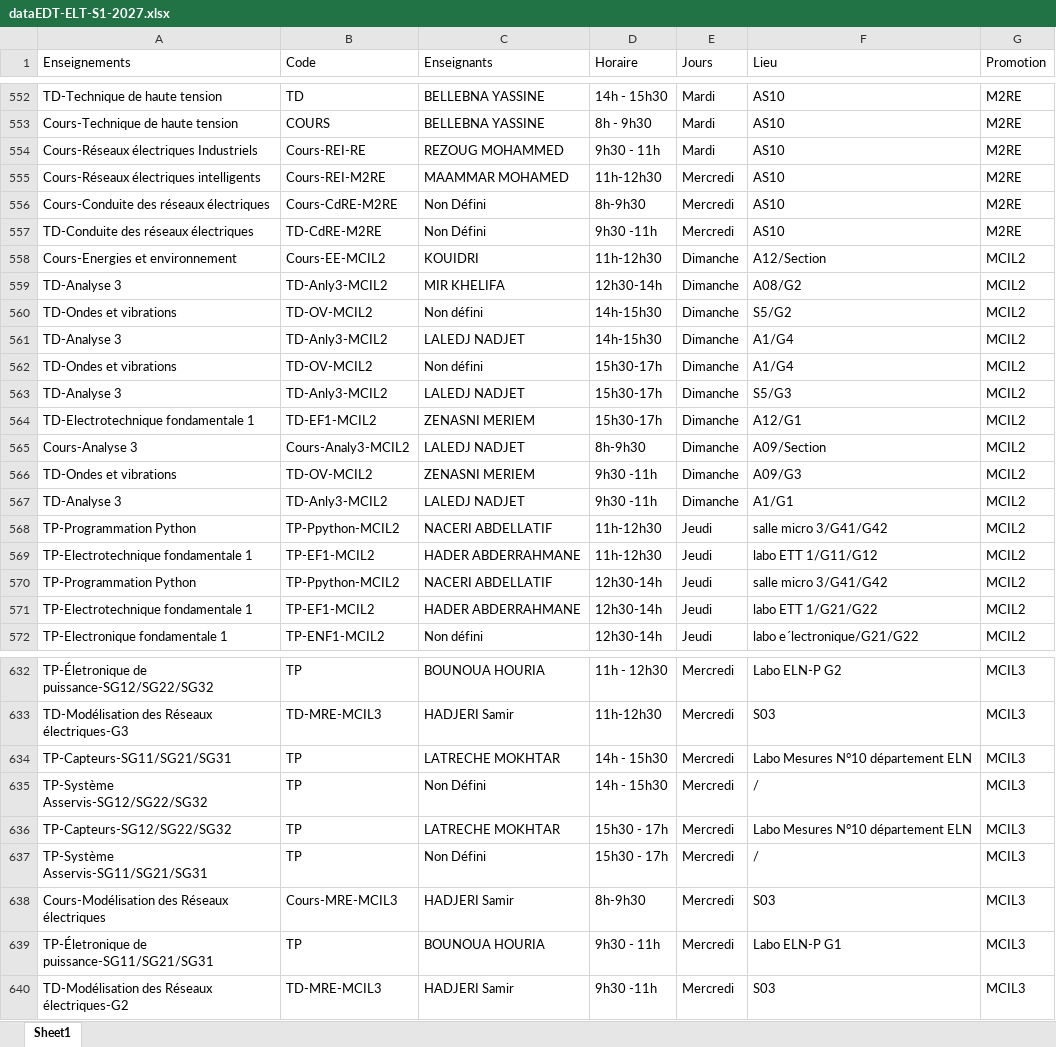
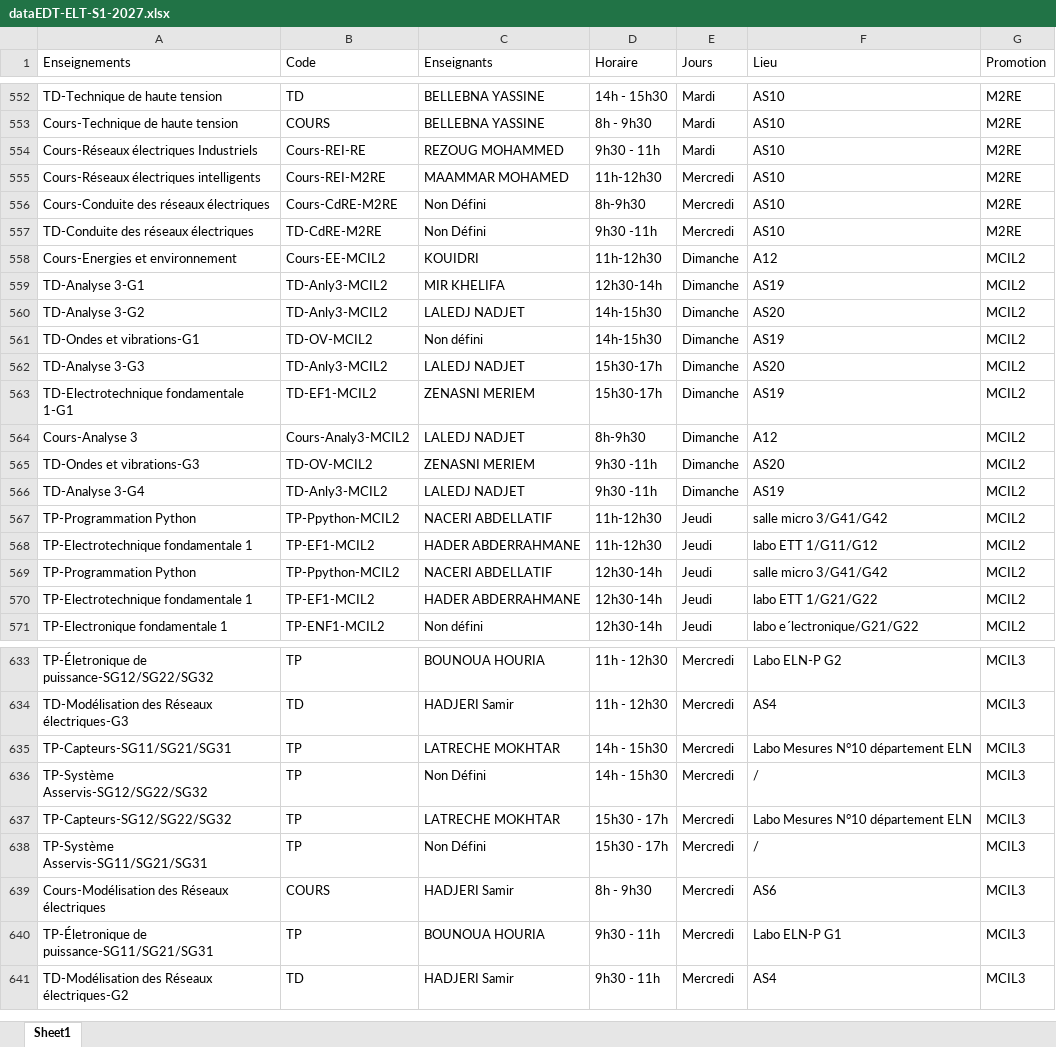
Before and after one commit to EDT-ELT-DEPARTMENT/Emplois-du-temps-2026-2027, an Excel workbook: dataEDT-ELT-S1-2027.xlsx, sheet Sheet1, drawn as a sheet; only a part is shown, gaps mark what is left out; values as stored, in another font and other column widths than the file's, no borders; removed rows and columns are numbered as before the commit, all else as after; the diff covers the shown part only; the diff names each change by its address in the sheet, - before the commit and + after, or states it on an @@ line.

```diff
--- a/dataEDT-ELT-S1-2027.xlsx (sheet Sheet1)
+++ b/dataEDT-ELT-S1-2027.xlsx (sheet Sheet1)
-F558 (Lieu): A12/Section
+F558 (Lieu): A12
-A559 (Enseignements): TD-Analyse 3
+A559 (Enseignements): TD-Analyse 3-G1
-F559 (Lieu): A08/G2
+F559 (Lieu): AS19
-row 560: TD-Ondes et vibrations | TD-OV-MCIL2 | Non défini | 14h-15h30 | Dimanche | S5/G2 | MCIL2
-A560 (Enseignements): TD-Analyse 3
+A560 (Enseignements): TD-Analyse 3-G2
-F560 (Lieu): A1/G4
+F560 (Lieu): AS20
-A561 (Enseignements): TD-Ondes et vibrations
+A561 (Enseignements): TD-Ondes et vibrations-G1
-D561 (Horaire): 15h30-17h
+D561 (Horaire): 14h-15h30
-F561 (Lieu): A1/G4
+F561 (Lieu): AS19
-A562 (Enseignements): TD-Analyse 3
+A562 (Enseignements): TD-Analyse 3-G3
-F562 (Lieu): S5/G3
+F562 (Lieu): AS20
-A563 (Enseignements): TD-Electrotechnique fondamentale 1
+A563 (Enseignements): TD-Electrotechnique fondamentale 1-G1
-F563 (Lieu): A12/G1
+F563 (Lieu): AS19
-F564 (Lieu): A09/Section
+F564 (Lieu): A12
-A565 (Enseignements): TD-Ondes et vibrations
+A565 (Enseignements): TD-Ondes et vibrations-G3
-F565 (Lieu): A09/G3
+F565 (Lieu): AS20
-A566 (Enseignements): TD-Analyse 3
+A566 (Enseignements): TD-Analyse 3-G4
-F566 (Lieu): A1/G1
+F566 (Lieu): AS19
-B634 (Code): TD-MRE-MCIL3
+B634 (Code): TD
-D634 (Horaire): 11h-12h30
+D634 (Horaire): 11h - 12h30
-F634 (Lieu): S03
+F634 (Lieu): AS4
-B639 (Code): Cours-MRE-MCIL3
+B639 (Code): COURS
-D639 (Horaire): 8h-9h30
+D639 (Horaire): 8h - 9h30
-F639 (Lieu): S03
+F639 (Lieu): AS6
-B641 (Code): TD-MRE-MCIL3
+B641 (Code): TD
-D641 (Horaire): 9h30 -11h
+D641 (Horaire): 9h30 - 11h
-F641 (Lieu): S03
+F641 (Lieu): AS4
```
Also changed, not shown: 7 added rows, 5 removed rows and 70 edited cells elsewhere in this sheet.
